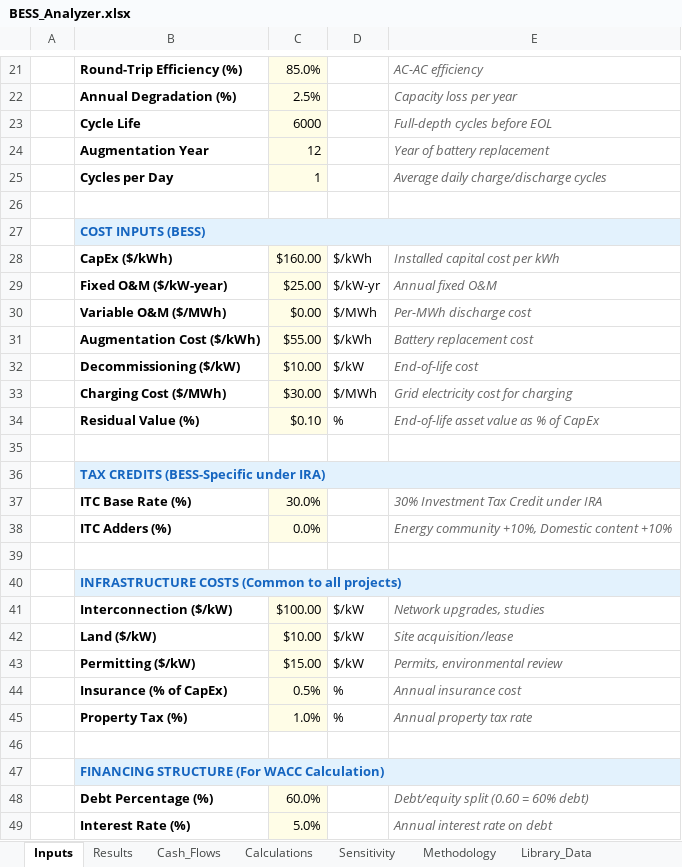
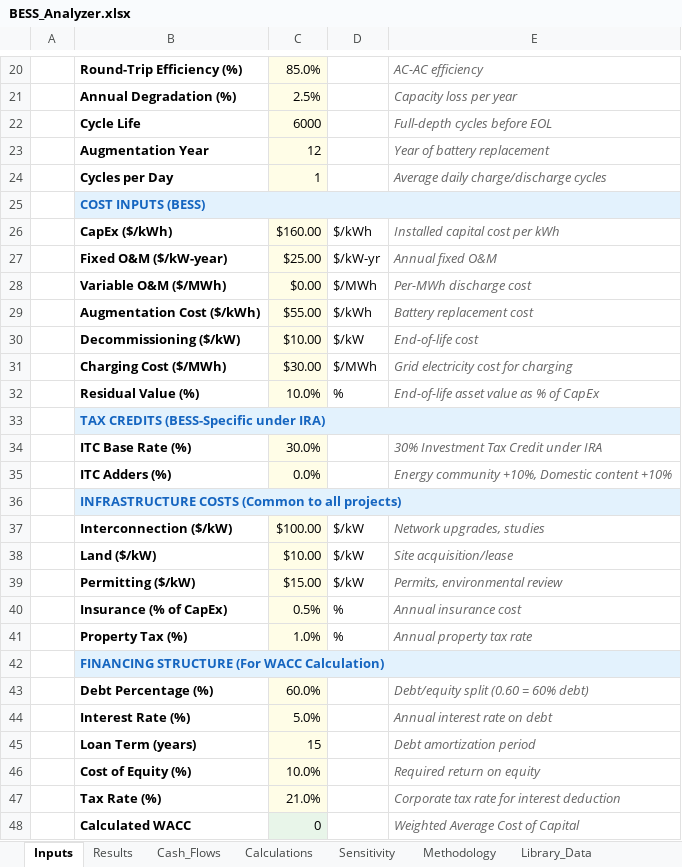
Before and after one commit to ajpmeche-ux/BESS, an Excel workbook: bess_analyzer/BESS_Analyzer.xlsx, sheet Inputs, drawn as a sheet; only a part is shown, gaps mark what is left out; the shorter side is filled out with more unchanged rows; values as stored, in another font and other column widths than the file's, no borders; removed rows and columns are numbered as before the commit, all else as after; the diff covers the shown part only; the diff names each change by its address in the sheet, - before the commit and + after, or states it on an @@ line.

```diff
--- a/bess_analyzer/BESS_Analyzer.xlsx (sheet Inputs)
+++ b/bess_analyzer/BESS_Analyzer.xlsx (sheet Inputs)
-row 26: (empty)
-C32: $0.10
+C32: 10.0%
-row 35: (empty)
-row 39: (empty)
-row 46: (empty)
```
Also changed, not shown: 20 added rows and 2 removed rows elsewhere in this sheet, sheet VBA_Code, sheet Cash_Flows, formulas that keep their value, 11 other files.
